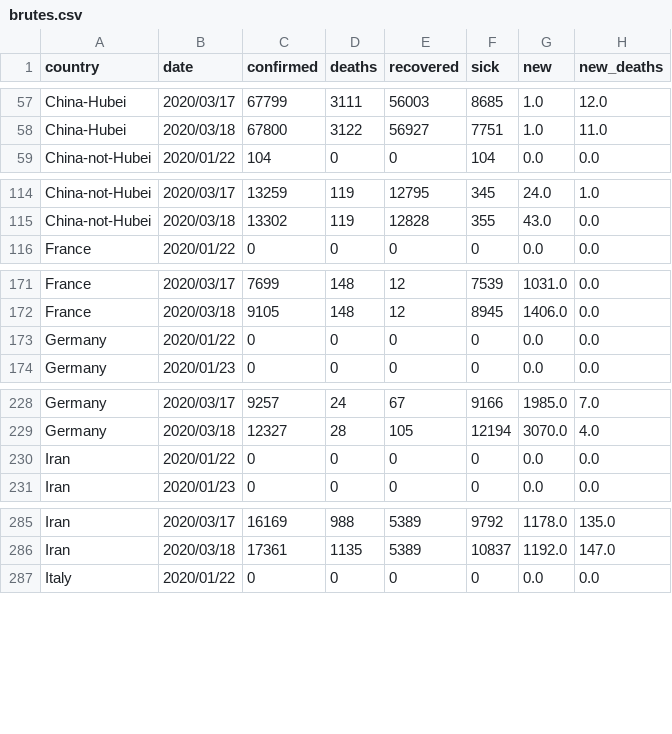
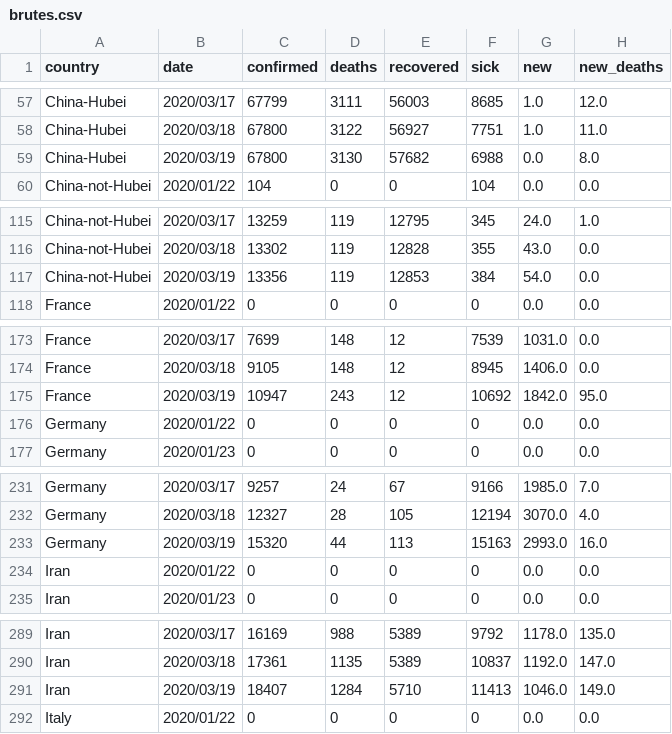
Before and after one commit to Cohhort/Covid19, a CSV file: public/data/brutes.csv, drawn as a sheet; only a part is shown, gaps mark what is left out; the diff covers the shown part only.

```diff
--- a/public/data/brutes.csv
+++ b/public/data/brutes.csv
@@ -58,2 +58,3 @@ China-Hubei,2020/03/17,67799,3111,56003,8685,1.0,12.0
 China-Hubei,2020/03/18,67800,3122,56927,7751,1.0,11.0
+China-Hubei,2020/03/19,67800,3130,57682,6988,0.0,8.0
 China-not-Hubei,2020/01/22,104,0,0,104,0.0,0.0
@@ -115,2 +116,3 @@ China-not-Hubei,2020/03/17,13259,119,12795,345,24.0,1.0
 China-not-Hubei,2020/03/18,13302,119,12828,355,43.0,0.0
+China-not-Hubei,2020/03/19,13356,119,12853,384,54.0,0.0
 France,2020/01/22,0,0,0,0,0.0,0.0
@@ -172,2 +174,3 @@ France,2020/03/17,7699,148,12,7539,1031.0,0.0
 France,2020/03/18,9105,148,12,8945,1406.0,0.0
+France,2020/03/19,10947,243,12,10692,1842.0,95.0
 Germany,2020/01/22,0,0,0,0,0.0,0.0
@@ -229,2 +232,3 @@ Germany,2020/03/17,9257,24,67,9166,1985.0,7.0
 Germany,2020/03/18,12327,28,105,12194,3070.0,4.0
+Germany,2020/03/19,15320,44,113,15163,2993.0,16.0
 Iran,2020/01/22,0,0,0,0,0.0,0.0
@@ -286,2 +290,3 @@ Iran,2020/03/17,16169,988,5389,9792,1178.0,135.0
 Iran,2020/03/18,17361,1135,5389,10837,1192.0,147.0
+Iran,2020/03/19,18407,1284,5710,11413,1046.0,149.0
 Italy,2020/01/22,0,0,0,0,0.0,0.0
```
Also changed, not shown: 6 added rows elsewhere in this file, public/data/scores.csv, 1 other file.
